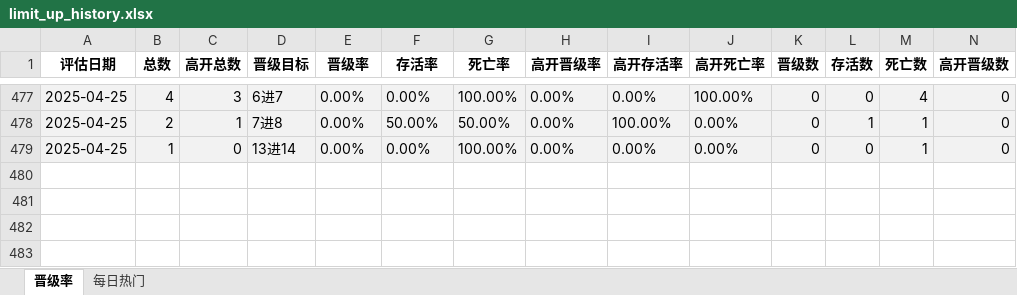
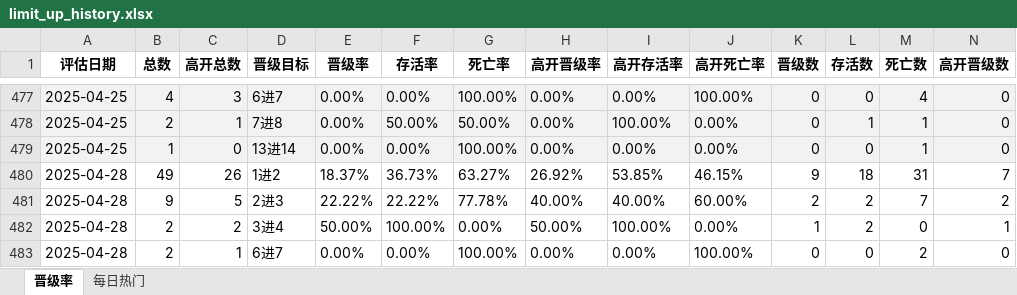
Before and after one commit to KealLiang/HardTrading, an Excel workbook: excel/limit_up_history.xlsx, sheet 晋级率, drawn as a sheet; only a part is shown, gaps mark what is left out; values as stored, in another font and other column widths than the file's, no borders; rows hold the shown columns only; the diff names each change by its address in the sheet, - before the commit and + after, or states it on an @@ line.

```diff
--- a/excel/limit_up_history.xlsx (sheet 晋级率)
+++ b/excel/limit_up_history.xlsx (sheet 晋级率)
+row 480: 2025-04-28 | 49 | 26 | 1进2 | 18.37% | 36.73% | 63.27% | 26.92% | 53.85% | 46.15% | 9 | 18 | 31 | 7
+row 481: 2025-04-28 | 9 | 5 | 2进3 | 22.22% | 22.22% | 77.78% | 40.00% | 40.00% | 60.00% | 2 | 2 | 7 | 2
+row 482: 2025-04-28 | 2 | 2 | 3进4 | 50.00% | 100.00% | 0.00% | 50.00% | 100.00% | 0.00% | 1 | 2 | 0 | 1
+row 483: 2025-04-28 | 2 | 1 | 6进7 | 0.00% | 0.00% | 100.00% | 0.00% | 0.00% | 100.00% | 0 | 0 | 2 | 0
```
Also changed, not shown: sheet 每日热门, excel/fupan_stocks.xlsx, excel/market_analysis.xlsx, 1 other file.
